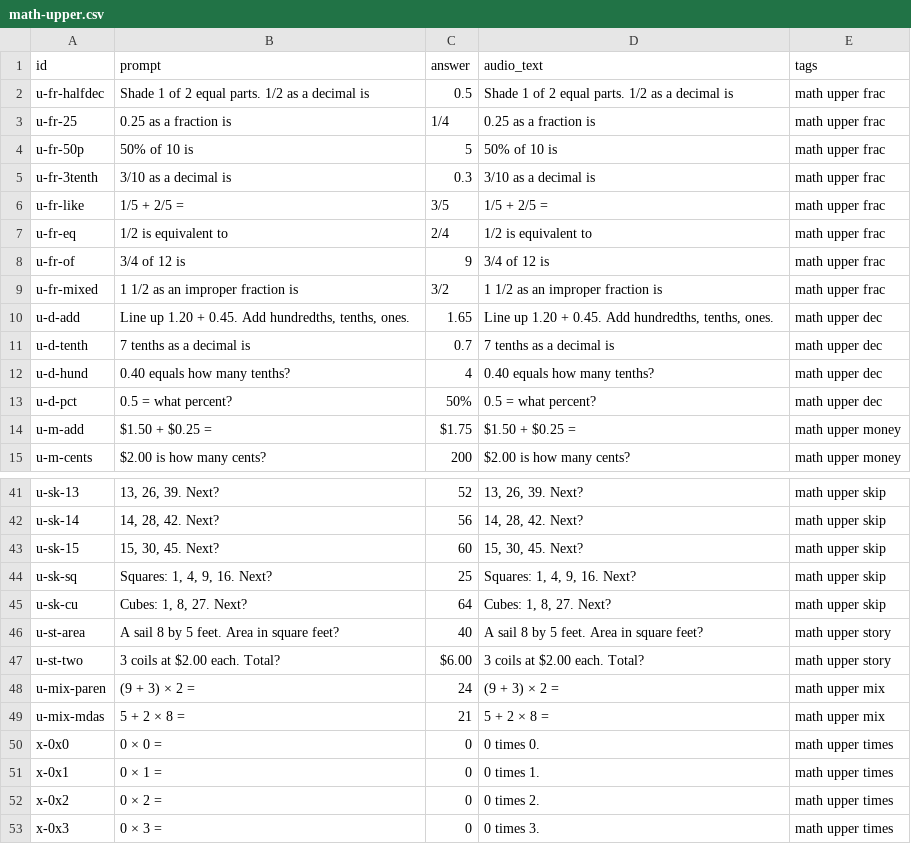
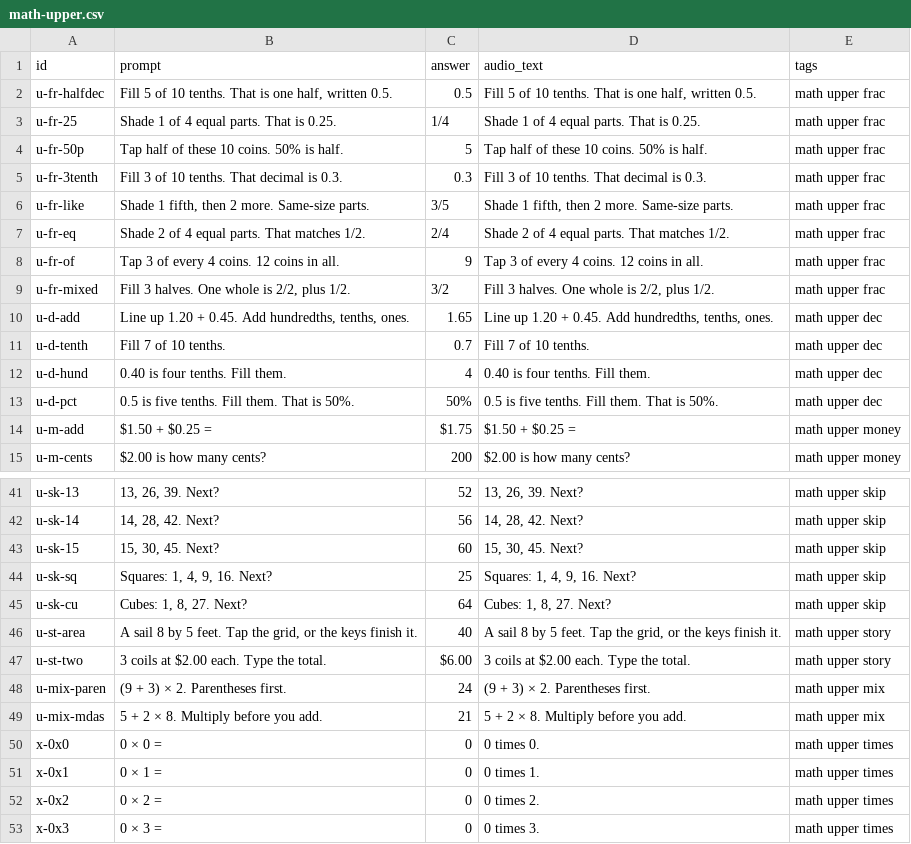
Before and after one commit to CodyTVWeber/tech-learning, a CSV file: homeschool/decks/math-src/math-upper.csv, drawn as a sheet; only a part is shown, gaps mark what is left out; the diff covers the shown part only.

```diff
--- a/homeschool/decks/math-src/math-upper.csv
+++ b/homeschool/decks/math-src/math-upper.csv
@@ -1,14 +1,14 @@
 id,prompt,answer,audio_text,tags
-u-fr-halfdec,Shade 1 of 2 equal parts. 1/2 as a decimal is,0.5,Shade 1 of 2 equal parts. 1/2 as a decimal is,math upper frac
-u-fr-25,0.25 as a fraction is,1/4,0.25 as a fraction is,math upper frac
-u-fr-50p,50% of 10 is,5,50% of 10 is,math upper frac
-u-fr-3tenth,3/10 as a decimal is,0.3,3/10 as a decimal is,math upper frac
-u-fr-like,1/5 + 2/5 =,3/5,1/5 + 2/5 =,math upper frac
-u-fr-eq,1/2 is equivalent to,2/4,1/2 is equivalent to,math upper frac
-u-fr-of,3/4 of 12 is,9,3/4 of 12 is,math upper frac
-u-fr-mixed,1 1/2 as an improper fraction is,3/2,1 1/2 as an improper fraction is,math upper frac
+u-fr-halfdec,"Fill 5 of 10 tenths. That is one half, written 0.5.",0.5,"Fill 5 of 10 tenths. That is one half, written 0.5.",math upper frac
+u-fr-25,Shade 1 of 4 equal parts. That is 0.25.,1/4,Shade 1 of 4 equal parts. That is 0.25.,math upper frac
+u-fr-50p,Tap half of these 10 coins. 50% is half.,5,Tap half of these 10 coins. 50% is half.,math upper frac
+u-fr-3tenth,Fill 3 of 10 tenths. That decimal is 0.3.,0.3,Fill 3 of 10 tenths. That decimal is 0.3.,math upper frac
+u-fr-like,"Shade 1 fifth, then 2 more. Same-size parts.",3/5,"Shade 1 fifth, then 2 more. Same-size parts.",math upper frac
+u-fr-eq,Shade 2 of 4 equal parts. That matches 1/2.,2/4,Shade 2 of 4 equal parts. That matches 1/2.,math upper frac
+u-fr-of,Tap 3 of every 4 coins. 12 coins in all.,9,Tap 3 of every 4 coins. 12 coins in all.,math upper frac
+u-fr-mixed,"Fill 3 halves. One whole is 2/2, plus 1/2.",3/2,"Fill 3 halves. One whole is 2/2, plus 1/2.",math upper frac
 u-d-add,"Line up 1.20 + 0.45. Add hundredths, tenths, ones.",1.65,"Line up 1.20 + 0.45. Add hundredths, tenths, ones.",math upper dec
-u-d-tenth,7 tenths as a decimal is,0.7,7 tenths as a decimal is,math upper dec
-u-d-hund,0.40 equals how many tenths?,4,0.40 equals how many tenths?,math upper dec
-u-d-pct,0.5 = what percent?,50%,0.5 = what percent?,math upper dec
+u-d-tenth,Fill 7 of 10 tenths.,0.7,Fill 7 of 10 tenths.,math upper dec
+u-d-hund,0.40 is four tenths. Fill them.,4,0.40 is four tenths. Fill them.,math upper dec
+u-d-pct,0.5 is five tenths. Fill them. That is 50%.,50%,0.5 is five tenths. Fill them. That is 50%.,math upper dec
 u-m-add,$1.50 + $0.25 =,$1.75,$1.50 + $0.25 =,math upper money
@@ -45,6 +45,6 @@ u-sk-sq,"Squares: 1, 4, 9, 16. Next?",25,"Squares: 1, 4, 9, 16. Next?",math uppe
 u-sk-cu,"Cubes: 1, 8, 27. Next?",64,"Cubes: 1, 8, 27. Next?",math upper skip
-u-st-area,A sail 8 by 5 feet. Area in square feet?,40,A sail 8 by 5 feet. Area in square feet?,math upper story
-u-st-two,3 coils at $2.00 each. Total?,$6.00,3 coils at $2.00 each. Total?,math upper story
-u-mix-paren,(9 + 3) × 2 =,24,(9 + 3) × 2 =,math upper mix
-u-mix-mdas,5 + 2 × 8 =,21,5 + 2 × 8 =,math upper mix
+u-st-area,"A sail 8 by 5 feet. Tap the grid, or the keys finish it.",40,"A sail 8 by 5 feet. Tap the grid, or the keys finish it.",math upper story
+u-st-two,3 coils at $2.00 each. Type the total.,$6.00,3 coils at $2.00 each. Type the total.,math upper story
+u-mix-paren,(9 + 3) × 2. Parentheses first.,24,(9 + 3) × 2. Parentheses first.,math upper mix
+u-mix-mdas,5 + 2 × 8. Multiply before you add.,21,5 + 2 × 8. Multiply before you add.,math upper mix
 x-0x0,0 × 0 =,0,0 times 0.,math upper times
```
Also changed, not shown: 6 edited cells elsewhere in this file, homeschool/decks/math-src/math-early.csv, homeschool/decks/math-src/math-preschool.csv, 21 other files.
